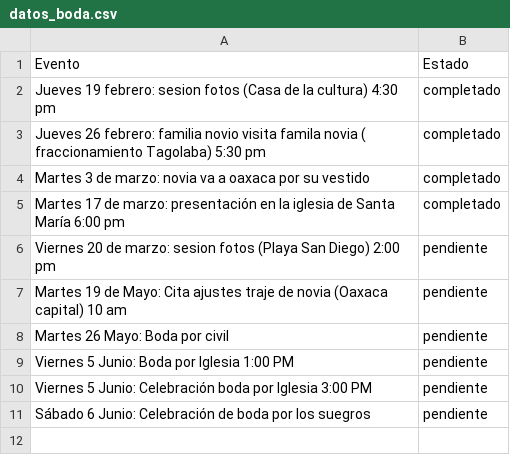
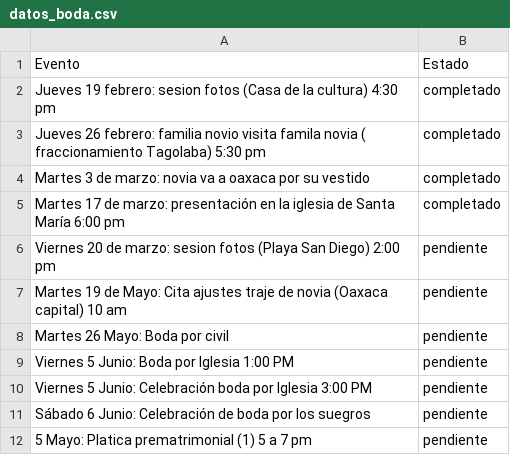
Before and after one commit to carloscjarquin/ActividadesList, a CSV file: datos_boda.csv, drawn as a sheet.

Commit message:
Actualización automática de Cronograma

```diff
--- a/datos_boda.csv
+++ b/datos_boda.csv
@@ -11 +11,2 @@
 "Sábado 6 Junio: Celebración de boda por los suegros","pendiente"
+"5 Mayo: Platica prematrimonial (1) 5 a 7 pm","pendiente"
```
